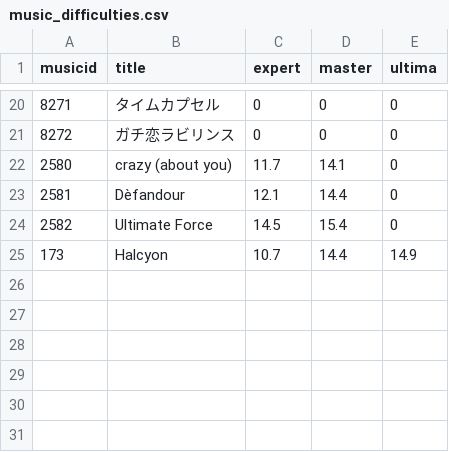
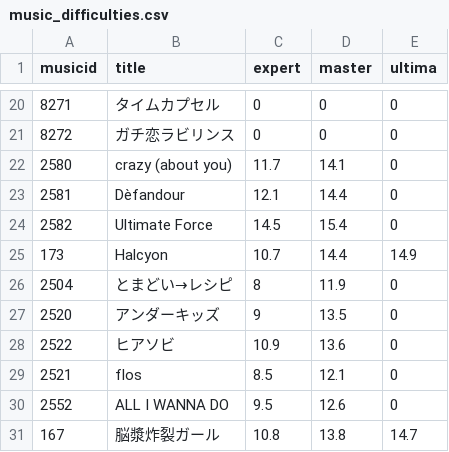
Before and after one commit to watagashi-uni/chunithm, a CSV file: music_difficulties.csv, drawn as a sheet; only a part is shown, gaps mark what is left out.

```diff
--- a/music_difficulties.csv
+++ b/music_difficulties.csv
@@ -25 +25,7 @@ musicid,title,expert,master,ultima
 173,Halcyon,10.7,14.4,14.9
+2504,とまどい→レシピ,8,11.9,0
+2520,アンダーキッズ,9,13.5,0
+2522,ヒアソビ,10.9,13.6,0
+2521,flos,8.5,12.1,0
+2552,ALL I WANNA DO,9.5,12.6,0
+167,脳漿炸裂ガール,10.8,13.8,14.7
```
Also changed, not shown: 3 other files.
